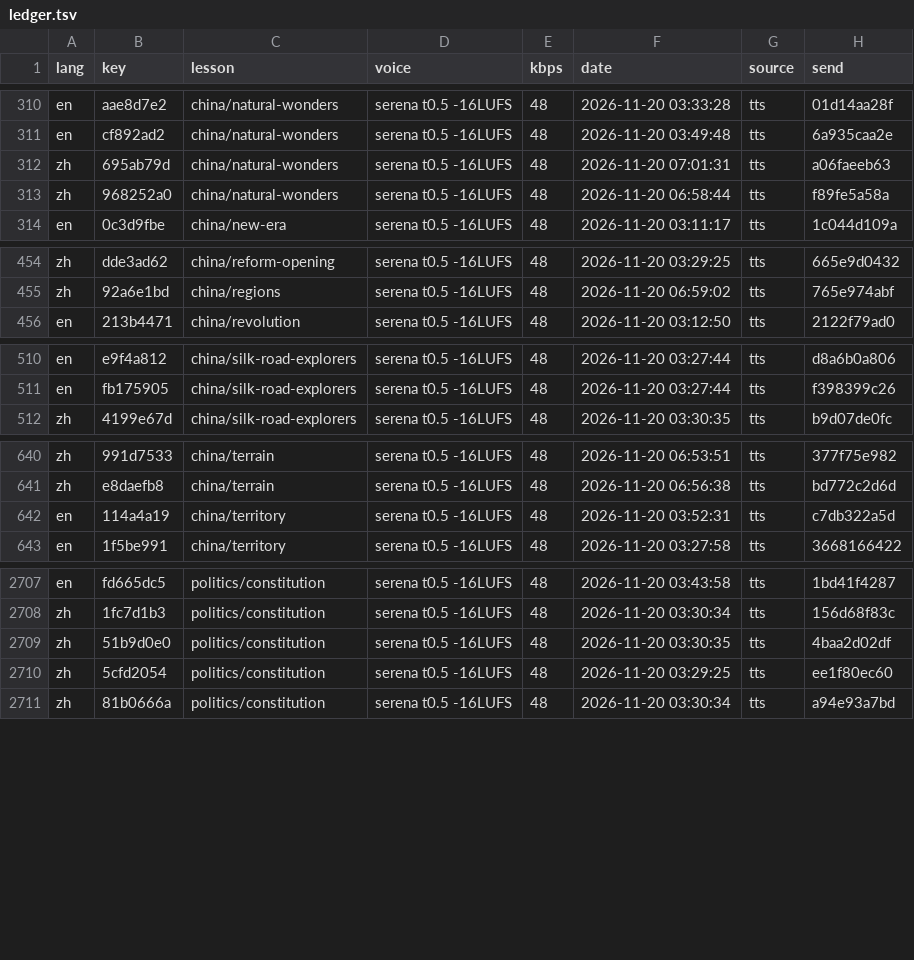
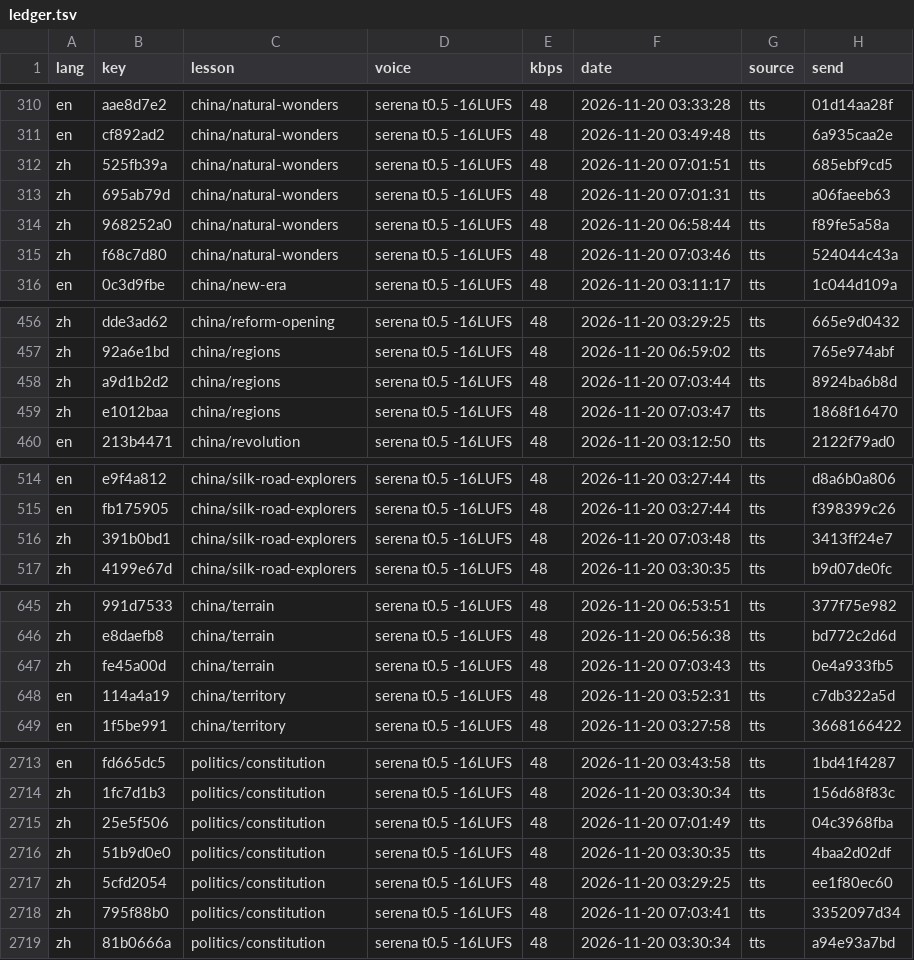
Before and after one commit to gladcolor/gc-audio-humanities, a TSV file: status/ledger.tsv, drawn as a sheet; only a part is shown, gaps mark what is left out; the diff covers the shown part only; the diff names each change by its address in the sheet, - before the commit and + after, or states it on an @@ line.

Commit message:
china/silk-road-explorers: read-aloud (run) - finished (16/16 serena)

```diff
--- a/status/ledger.tsv
+++ b/status/ledger.tsv
+row 312: zh | 525fb39a | china/natural-wonders | serena t0.5 -16LUFS | 48 | 2026-11-20 07:01:51 | tts | 685ebf9cd5
+row 315: zh | f68c7d80 | china/natural-wonders | serena t0.5 -16LUFS | 48 | 2026-11-20 07:03:46 | tts | 524044c43a
+row 458: zh | a9d1b2d2 | china/regions | serena t0.5 -16LUFS | 48 | 2026-11-20 07:03:44 | tts | 8924ba6b8d
+row 459: zh | e1012baa | china/regions | serena t0.5 -16LUFS | 48 | 2026-11-20 07:03:47 | tts | 1868f16470
+row 516: zh | 391b0bd1 | china/silk-road-explorers | serena t0.5 -16LUFS | 48 | 2026-11-20 07:03:48 | tts | 3413ff24e7
+row 647: zh | fe45a00d | china/terrain | serena t0.5 -16LUFS | 48 | 2026-11-20 07:03:43 | tts | 0e4a933fb5
+row 2715: zh | 25e5f506 | politics/constitution | serena t0.5 -16LUFS | 48 | 2026-11-20 07:01:49 | tts | 04c3968fba
+row 2718: zh | 795f88b0 | politics/constitution | serena t0.5 -16LUFS | 48 | 2026-11-20 07:03:41 | tts | 3352097d34
```
Also changed, not shown: 1 added row elsewhere in this file, 11 other files.
